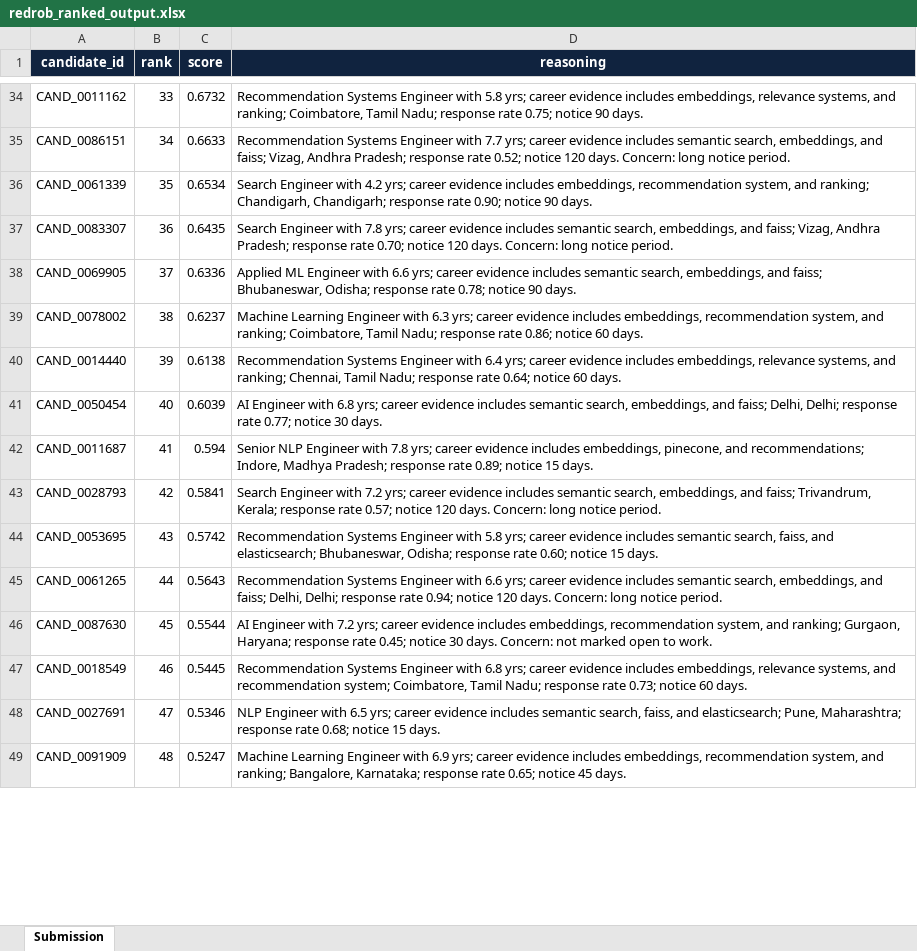
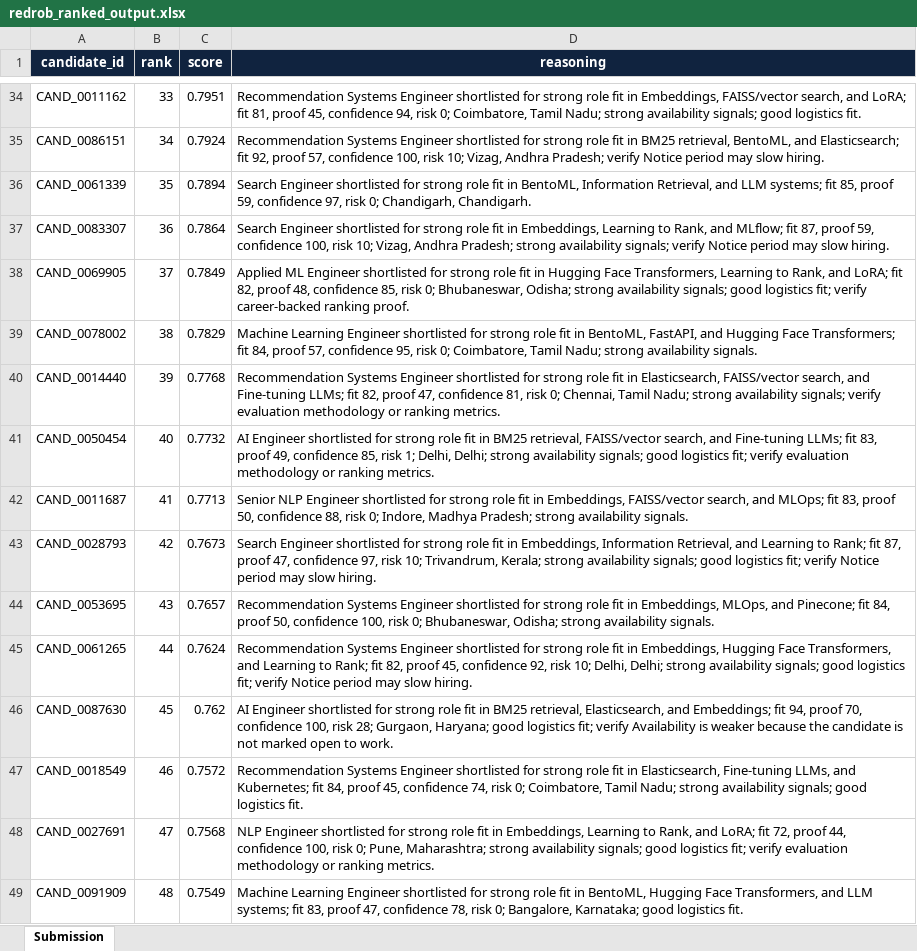
Before and after one commit to priyanshuchawda/redrob-ranker, an Excel workbook: submission/redrob_ranked_output.xlsx, sheet Submission, drawn as a sheet; only a part is shown, gaps mark what is left out; values as stored, in another font and other column widths than the file's, no borders; the diff covers the shown part only; the diff names each change by its address in the sheet, - before the commit and + after, or states it on an @@ line.

Commit message:
Fix submission scoring and clean artifacts

```diff
--- a/submission/redrob_ranked_output.xlsx (sheet Submission)
+++ b/submission/redrob_ranked_output.xlsx (sheet Submission)
-C34 (score): 0.6732
+C34 (score): 0.7951
-D34 (reasoning): …Systems Engineer with 5.8 yrs; career evidence includes embeddings, relevance systems, and ranking; Coimbatore, Tamil Nadu; response rate 0.75; notice 90 days.
+D34 (reasoning): …Systems Engineer shortlisted for strong role fit in Embeddings, FAISS/vector search, and LoRA; fit 81, proof 45, confidence 94, risk 0; Coimbatore, Tamil Nadu; strong availability signals; good logistics fit.
-C35 (score): 0.6633
+C35 (score): 0.7924
-D35 (reasoning): …Systems Engineer with 7.7 yrs; career evidence includes semantic search, embeddings, and faiss; Vizag, Andhra Pradesh; response rate 0.52; notice 120 days. Concern: long notice period.
+D35 (reasoning): …Systems Engineer shortlisted for strong role fit in BM25 retrieval, BentoML, and Elasticsearch; fit 92, proof 57, confidence 100, risk 10; Vizag, Andhra Pradesh; verify Notice period may slow hiring.
-C36 (score): 0.6534
+C36 (score): 0.7894
-D36 (reasoning): Search Engineer with 4.2 yrs; career evidence includes embeddings, recommendation system, and ranking; Chandigarh, Chandigarh; response rate 0.90; notice 90 days.
+D36 (reasoning): Search Engineer shortlisted for strong role fit in BentoML, Information Retrieval, and LLM systems; fit 85, proof 59, confidence 97, risk 0; Chandigarh, Chandigarh.
-C37 (score): 0.6435
+C37 (score): 0.7864
-D37 (reasoning): Search Engineer with 7.8 yrs; career evidence includes semantic search, embeddings, and faiss; Vizag, Andhra Pradesh; response rate 0.70; notice 120 days. Concern: long notice period.
+D37 (reasoning): Search Engineer shortlisted for strong role fit in Embeddings, Learning to Rank, and MLflow; fit 87, proof 59, confidence 100, risk 10; Vizag, Andhra Pradesh; strong availability signals; verify Notice period may slow hiring.
-C38 (score): 0.6336
+C38 (score): 0.7849
-D38 (reasoning): …ML Engineer with 6.6 yrs; career evidence includes semantic search, embeddings, and faiss; Bhubaneswar, Odisha; response rate 0.78; notice 90 days.
+D38 (reasoning): …ML Engineer shortlisted for strong role fit in Hugging Face Transformers, Learning to Rank, and LoRA; fit 82, proof 48, confidence 85, risk 0; Bhubaneswar, Odisha; strong availability signals; good logistics fit; verify career-backed ranking proof.
-C39 (score): 0.6237
+C39 (score): 0.7829
-D39 (reasoning): …Learning Engineer with 6.3 yrs; career evidence includes embeddings, recommendation system, and ranking; Coimbatore, Tamil Nadu; response rate 0.86; notice 60 days.
+D39 (reasoning): …Learning Engineer shortlisted for strong role fit in BentoML, FastAPI, and Hugging Face Transformers; fit 84, proof 57, confidence 95, risk 0; Coimbatore, Tamil Nadu; strong availability signals.
-C40 (score): 0.6138
+C40 (score): 0.7768
-D40 (reasoning): …Systems Engineer with 6.4 yrs; career evidence includes embeddings, relevance systems, and ranking; Chennai, Tamil Nadu; response rate 0.64; notice 60 days.
+D40 (reasoning): …Systems Engineer shortlisted for strong role fit in Elasticsearch, FAISS/vector search, and Fine-tuning LLMs; fit 82, proof 47, confidence 81, risk 0; Chennai, Tamil Nadu; strong availability signals; verify evaluation methodology or ranking metrics.
-C41 (score): 0.6039
+C41 (score): 0.7732
-D41 (reasoning): AI Engineer with 6.8 yrs; career evidence includes semantic search, embeddings, and faiss; Delhi, Delhi; response rate 0.77; notice 30 days.
+D41 (reasoning): AI Engineer shortlisted for strong role fit in BM25 retrieval, FAISS/vector search, and Fine-tuning LLMs; fit 83, proof 49, confidence 85, risk 1; Delhi, Delhi; strong availability signals; good logistics fit; verify evaluation methodology or ranking metrics.
-C42 (score): 0.594
+C42 (score): 0.7713
-D42 (reasoning): …NLP Engineer with 7.8 yrs; career evidence includes embeddings, pinecone, and recommendations; Indore, Madhya Pradesh; response rate 0.89; notice 15 days.
+D42 (reasoning): …NLP Engineer shortlisted for strong role fit in Embeddings, FAISS/vector search, and MLOps; fit 83, proof 50, confidence 88, risk 0; Indore, Madhya Pradesh; strong availability signals.
-C43 (score): 0.5841
+C43 (score): 0.7673
-D43 (reasoning): Search Engineer with 7.2 yrs; career evidence includes semantic search, embeddings, and faiss; Trivandrum, Kerala; response rate 0.57; notice 120 days. Concern: long notice period.
+D43 (reasoning): Search Engineer shortlisted for strong role fit in Embeddings, Information Retrieval, and Learning to Rank; fit 87, proof 47, confidence 97, risk 10; Trivandrum, Kerala; strong availability signals; good logistics fit; verify Notice period may slow hiring.
-C44 (score): 0.5742
+C44 (score): 0.7657
-D44 (reasoning): …Systems Engineer with 5.8 yrs; career evidence includes semantic search, faiss, and elasticsearch; Bhubaneswar, Odisha; response rate 0.60; notice 15 days.
+D44 (reasoning): …Systems Engineer shortlisted for strong role fit in Embeddings, MLOps, and Pinecone; fit 84, proof 50, confidence 100, risk 0; Bhubaneswar, Odisha; strong availability signals.
-C45 (score): 0.5643
+C45 (score): 0.7624
-D45 (reasoning): …Systems Engineer with 6.6 yrs; career evidence includes semantic search, embeddings, and faiss; Delhi, Delhi; response rate 0.94; notice 120 days. Concern: long notice period.
+D45 (reasoning): …Systems Engineer shortlisted for strong role fit in Embeddings, Hugging Face Transformers, and Learning to Rank; fit 82, proof 45, confidence 92, risk 10; Delhi, Delhi; strong availability signals; good logistics fit; verify Notice period may slow hiring.
-C46 (score): 0.5544
+C46 (score): 0.762
-D46 (reasoning): AI Engineer with 7.2 yrs; career evidence includes embeddings, recommendation system, and ranking; Gurgaon, Haryana; response rate 0.45; notice 30 days. Concern: not marked…
+D46 (reasoning): AI Engineer shortlisted for strong role fit in BM25 retrieval, Elasticsearch, and Embeddings; fit 94, proof 70, confidence 100, risk 28; Gurgaon, Haryana; good logistics fit; verify Availability is weaker because the candidate is not marked…
-C47 (score): 0.5445
+C47 (score): 0.7572
-D47 (reasoning): …Systems Engineer with 6.8 yrs; career evidence includes embeddings, relevance systems, and recommendation system; Coimbatore, Tamil Nadu; response rate 0.73; notice 60 days.
+D47 (reasoning): …Systems Engineer shortlisted for strong role fit in Elasticsearch, Fine-tuning LLMs, and Kubernetes; fit 84, proof 45, confidence 74, risk 0; Coimbatore, Tamil Nadu; strong availability signals; good logistics fit.
-C48 (score): 0.5346
+C48 (score): 0.7568
-D48 (reasoning): NLP Engineer with 6.5 yrs; career evidence includes semantic search, faiss, and elasticsearch; Pune, Maharashtra; response rate 0.68; notice 15 days.
+D48 (reasoning): NLP Engineer shortlisted for strong role fit in Embeddings, Learning to Rank, and LoRA; fit 72, proof 44, confidence 100, risk 0; Pune, Maharashtra; strong availability signals; good logistics fit; verify evaluation methodology or ranking metrics.
-C49 (score): 0.5247
+C49 (score): 0.7549
-D49 (reasoning): …Learning Engineer with 6.9 yrs; career evidence includes embeddings, recommendation system, and ranking; Bangalore, Karnataka; response rate 0.65; notice 45 days.
+D49 (reasoning): …Learning Engineer shortlisted for strong role fit in BentoML, Hugging Face Transformers, and LLM systems; fit 83, proof 47, confidence 78, risk 0; Bangalore, Karnataka; good logistics fit.
```
Also changed, not shown: 167 edited cells elsewhere in this sheet, 4 other files.
